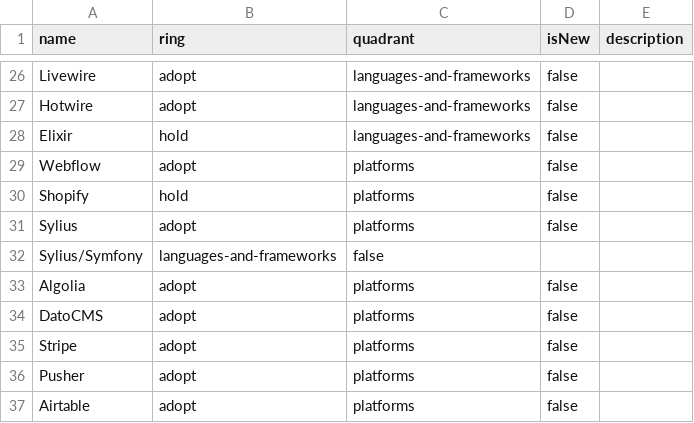
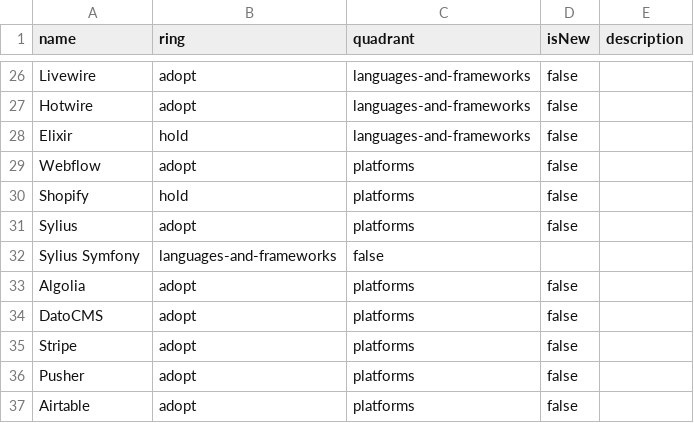
Before and after one commit to derniercri/tech-radar, a CSV file: derniercri-techradar-2023.csv, drawn as a sheet; only a part is shown, gaps mark what is left out.

Commit message:
Update derniercri-techradar-2023.csv

```diff
--- a/derniercri-techradar-2023.csv
+++ b/derniercri-techradar-2023.csv
@@ -31,3 +31,3 @@ Shopify,hold,platforms,false,""
 Sylius,adopt,platforms,false,""
-Sylius/Symfony,languages-and-frameworks,false,""
+Sylius Symfony,languages-and-frameworks,false,""
 Algolia,adopt,platforms,false,""
```
